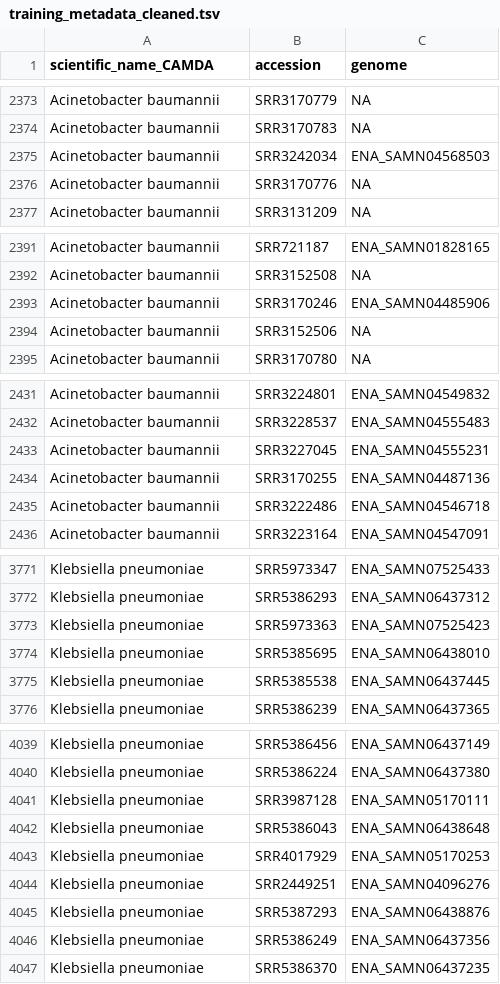
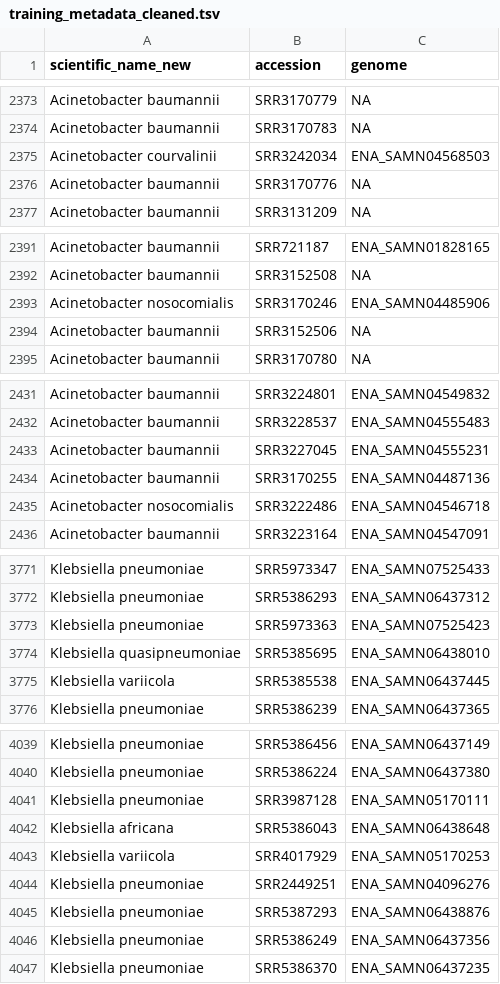
Before and after one commit to EveliaCoss/CAMDA2025_metadatos, a TSV file: rawdata/TrainAndTest_cleaned/training_metadata_cleaned.tsv, drawn as a sheet; only a part is shown, gaps mark what is left out; the diff covers the shown part only.

```diff
--- a/rawdata/TrainAndTest_cleaned/training_metadata_cleaned.tsv
+++ b/rawdata/TrainAndTest_cleaned/training_metadata_cleaned.tsv
@@ -1 +1 @@
-scientific_name_CAMDA	accession	genome
+scientific_name_new	accession	genome
@@ -2374,3 +2374,3 @@ Acinetobacter baumannii	SRR3170779	NA
 Acinetobacter baumannii	SRR3170783	NA
-Acinetobacter baumannii	SRR3242034	ENA_SAMN04568503
+Acinetobacter courvalinii	SRR3242034	ENA_SAMN04568503
 Acinetobacter baumannii	SRR3170776	NA
@@ -2392,3 +2392,3 @@ Acinetobacter baumannii	SRR721187	ENA_SAMN01828165
 Acinetobacter baumannii	SRR3152508	NA
-Acinetobacter baumannii	SRR3170246	ENA_SAMN04485906
+Acinetobacter nosocomialis	SRR3170246	ENA_SAMN04485906
 Acinetobacter baumannii	SRR3152506	NA
@@ -2434,3 +2434,3 @@ Acinetobacter baumannii	SRR3227045	ENA_SAMN04555231
 Acinetobacter baumannii	SRR3170255	ENA_SAMN04487136
-Acinetobacter baumannii	SRR3222486	ENA_SAMN04546718
+Acinetobacter nosocomialis	SRR3222486	ENA_SAMN04546718
 Acinetobacter baumannii	SRR3223164	ENA_SAMN04547091
@@ -3773,4 +3773,4 @@ Klebsiella pneumoniae	SRR5386293	ENA_SAMN06437312
 Klebsiella pneumoniae	SRR5973363	ENA_SAMN07525423
-Klebsiella pneumoniae	SRR5385695	ENA_SAMN06438010
-Klebsiella pneumoniae	SRR5385538	ENA_SAMN06437445
+Klebsiella quasipneumoniae	SRR5385695	ENA_SAMN06438010
+Klebsiella variicola	SRR5385538	ENA_SAMN06437445
 Klebsiella pneumoniae	SRR5386239	ENA_SAMN06437365
@@ -4041,4 +4041,4 @@ Klebsiella pneumoniae	SRR5386224	ENA_SAMN06437380
 Klebsiella pneumoniae	SRR3987128	ENA_SAMN05170111
-Klebsiella pneumoniae	SRR5386043	ENA_SAMN06438648
-Klebsiella pneumoniae	SRR4017929	ENA_SAMN05170253
+Klebsiella africana	SRR5386043	ENA_SAMN06438648
+Klebsiella variicola	SRR4017929	ENA_SAMN05170253
 Klebsiella pneumoniae	SRR2449251	ENA_SAMN04096276
```
Also changed, not shown: 21 edited cells elsewhere in this file, 3 other files.
